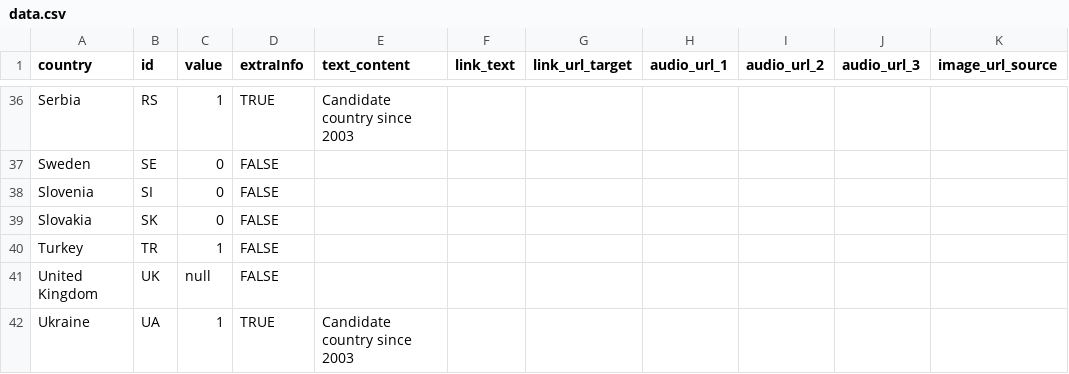
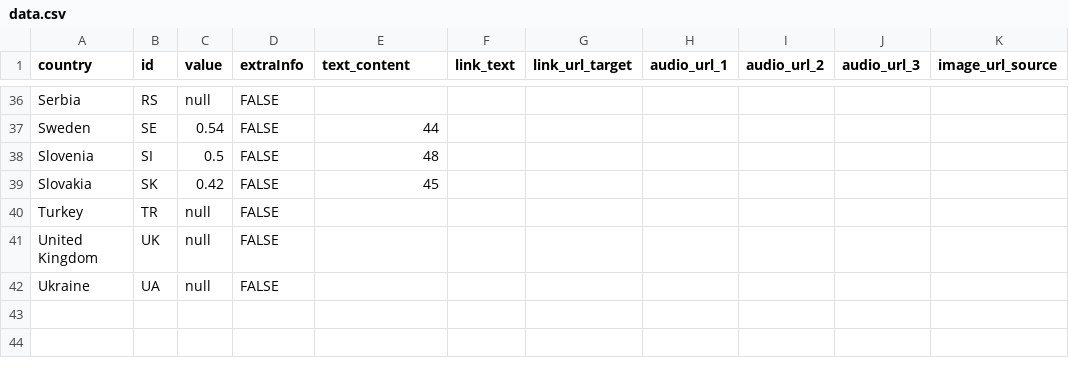
Before and after one commit to EuranetPlus/map-fairness-perception-green-transition, a CSV file: static/data/thematic/data.csv, drawn as a sheet; only a part is shown, gaps mark what is left out; the diff covers the shown part only; the diff names each change by its address in the sheet, - before the commit and + after, or states it on an @@ line.

```diff
--- a/static/data/thematic/data.csv
+++ b/static/data/thematic/data.csv
-C36 (value): 1
+C36 (value): null
-D36 (extraInfo): TRUE
+D36 (extraInfo): FALSE
-E36 (text_content): Candidate country since 2003
+E36 (text_content): (empty)
-C37 (value): 0
+C37 (value): 0.54
-E37 (text_content): (empty)
+E37 (text_content): 44
-C38 (value): 0
+C38 (value): 0.5
-E38 (text_content): (empty)
+E38 (text_content): 48
-C39 (value): 0
+C39 (value): 0.42
-E39 (text_content): (empty)
+E39 (text_content): 45
-C40 (value): 1
+C40 (value): null
-C42 (value): 1
+C42 (value): null
-D42 (extraInfo): TRUE
+D42 (extraInfo): FALSE
-E42 (text_content): Candidate country since 2003
+E42 (text_content): (empty)
```
Also changed, not shown: 63 edited cells elsewhere in this file.
